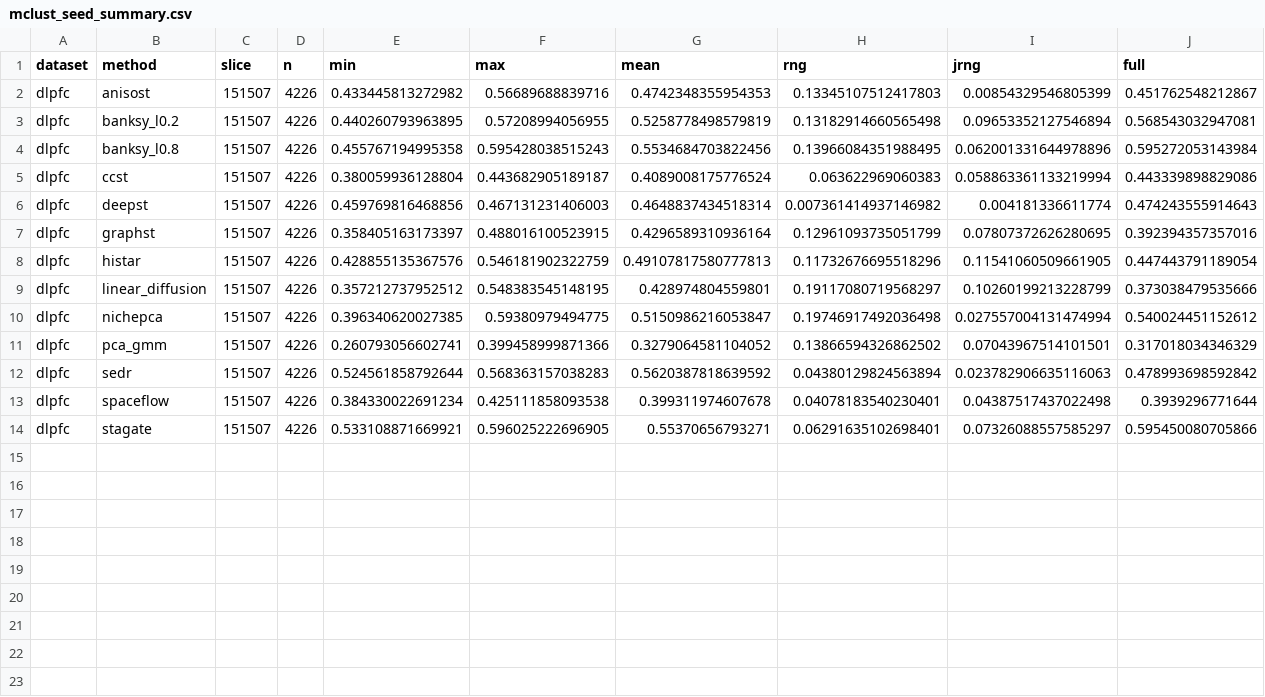
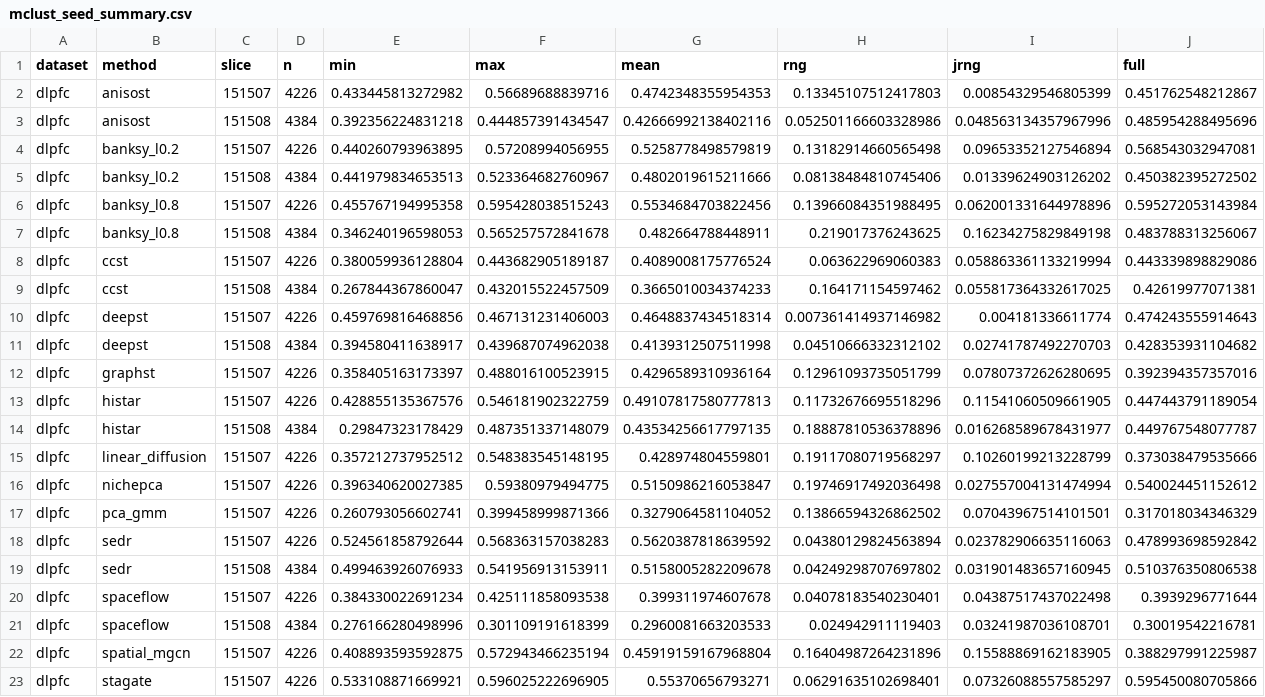
Before and after one commit to bkpaulvt-dev/Spatial, a CSV file: results/mclust_seed_summary.csv, drawn as a sheet.

```diff
--- a/results/mclust_seed_summary.csv
+++ b/results/mclust_seed_summary.csv
@@ -2,8 +2,14 @@ dataset,method,slice,n,min,max,mean,rng,jrng,full
 dlpfc,anisost,151507,4226,0.433445813272982,0.56689688839716,0.4742348355954353,0.13345107512417803,0.00854329546805399,0.451762548212867
+dlpfc,anisost,151508,4384,0.392356224831218,0.444857391434547,0.42666992138402116,0.052501166603328986,0.048563134357967996,0.485954288495696
 dlpfc,banksy_l0.2,151507,4226,0.440260793963895,0.57208994056955,0.5258778498579819,0.13182914660565498,0.09653352127546894,0.568543032947081
+dlpfc,banksy_l0.2,151508,4384,0.441979834653513,0.523364682760967,0.4802019615211666,0.08138484810745406,0.01339624903126202,0.450382395272502
 dlpfc,banksy_l0.8,151507,4226,0.455767194995358,0.595428038515243,0.5534684703822456,0.13966084351988495,0.062001331644978896,0.595272053143984
+dlpfc,banksy_l0.8,151508,4384,0.346240196598053,0.565257572841678,0.482664788448911,0.219017376243625,0.16234275829849198,0.483788313256067
 dlpfc,ccst,151507,4226,0.380059936128804,0.443682905189187,0.4089008175776524,0.063622969060383,0.058863361133219994,0.443339898829086
+dlpfc,ccst,151508,4384,0.267844367860047,0.432015522457509,0.3665010034374233,0.164171154597462,0.055817364332617025,0.42619977071381
 dlpfc,deepst,151507,4226,0.459769816468856,0.467131231406003,0.4648837434518314,0.007361414937146982,0.004181336611774,0.474243555914643
+dlpfc,deepst,151508,4384,0.394580411638917,0.439687074962038,0.4139312507511998,0.04510666332312102,0.02741787492270703,0.428353931104682
 dlpfc,graphst,151507,4226,0.358405163173397,0.488016100523915,0.4296589310936164,0.12961093735051799,0.07807372626280695,0.392394357357016
 dlpfc,histar,151507,4226,0.428855135367576,0.546181902322759,0.49107817580777813,0.11732676695518296,0.11541060509661905,0.447443791189054
+dlpfc,histar,151508,4384,0.29847323178429,0.487351337148079,0.43534256617797135,0.18887810536378896,0.016268589678431977,0.449767548077787
 dlpfc,linear_diffusion,151507,4226,0.357212737952512,0.548383545148195,0.428974804559801,0.19117080719568297,0.10260199213228799,0.373038479535666
@@ -12,3 +18,6 @@ dlpfc,pca_gmm,151507,4226,0.260793056602741,0.399458999871366,0.3279064581104052
 dlpfc,sedr,151507,4226,0.524561858792644,0.568363157038283,0.5620387818639592,0.04380129824563894,0.023782906635116063,0.478993698592842
+dlpfc,sedr,151508,4384,0.499463926076933,0.541956913153911,0.5158005282209678,0.04249298707697802,0.031901483657160945,0.510376350806538
 dlpfc,spaceflow,151507,4226,0.384330022691234,0.425111858093538,0.399311974607678,0.04078183540230401,0.04387517437022498,0.3939296771644
+dlpfc,spaceflow,151508,4384,0.276166280498996,0.301109191618399,0.2960081663203533,0.024942911119403,0.03241987036108701,0.30019542216781
+dlpfc,spatial_mgcn,151507,4226,0.408893593592875,0.572943466235194,0.45919159167968804,0.16404987264231896,0.15588869162183905,0.388297991225987
 dlpfc,stagate,151507,4226,0.533108871669921,0.596025222696905,0.55370656793271,0.06291635102698401,0.07326088557585297,0.595450080705866
```
Also changed, not shown: 2 other files.
